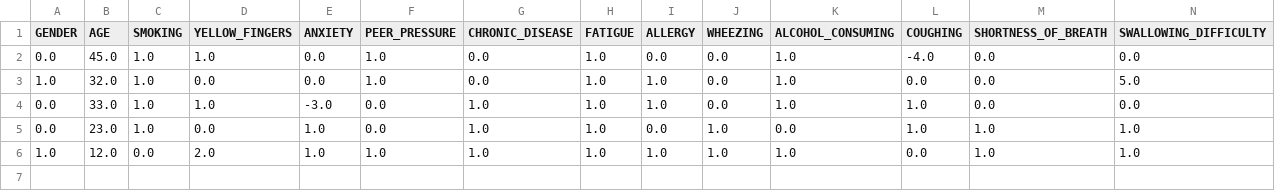
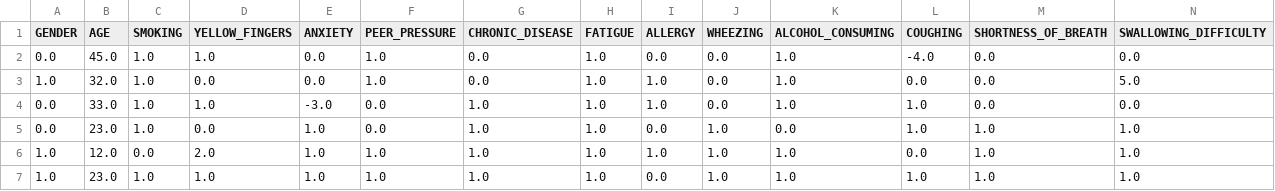
Before and after one commit to rohitkshirsagar19/multi-disease-predictor, a CSV file: backend/user_data/lung_cancer.csv, drawn as a sheet; only a part is shown; rows hold the shown columns only; the diff names each change by its address in the sheet, - before the commit and + after, or states it on an @@ line.

```diff
--- a/backend/user_data/lung_cancer.csv
+++ b/backend/user_data/lung_cancer.csv
+row 7: 1.0 | 23.0 | 1.0 | 1.0 | 1.0 | 1.0 | 1.0 | 1.0 | 0.0 | 1.0 | 1.0 | 1.0 | 1.0 | 1.0
```
Also changed, not shown: 9 other files.
